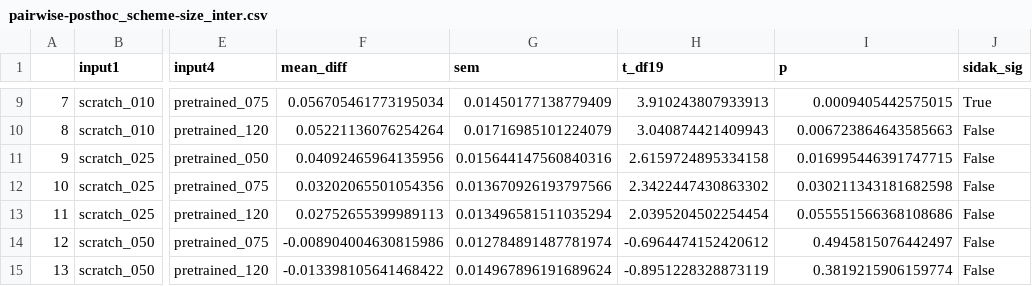
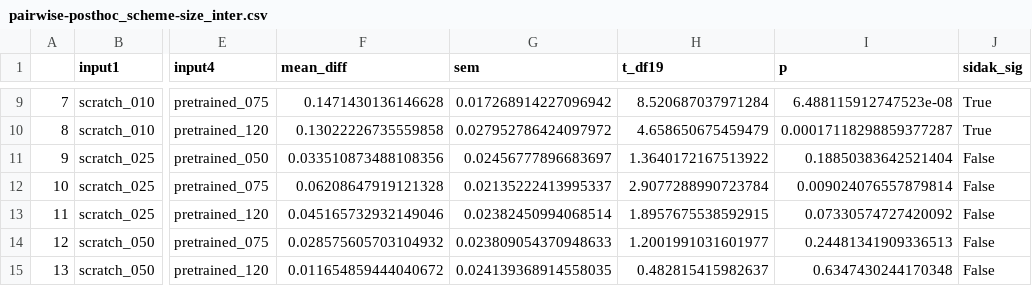
Before and after one commit to PhilippS893/thesis_code_and_analyses, a CSV file: 04_transfer_learning/stats/pairwise-posthoc_scheme-size_inter.csv, drawn as a sheet; only a part is shown, gaps mark what is left out; the diff covers the shown part only; the diff names each change by its address in the sheet, - before the commit and + after, or states it on an @@ line.

```diff
--- a/04_transfer_learning/stats/pairwise-posthoc_scheme-size_inter.csv
+++ b/04_transfer_learning/stats/pairwise-posthoc_scheme-size_inter.csv
-F9 (mean_diff): 0.056705461773195034
+F9 (mean_diff): 0.1471430136146628
-G9 (sem): 0.01450177138779409
+G9 (sem): 0.017268914227096942
-H9 (t_df19): 3.910243807933913
+H9 (t_df19): 8.520687037971284
-I9 (p): 0.0009405442575015
+I9 (p): 6.488115912747523e-08
-F10 (mean_diff): 0.05221136076254264
+F10 (mean_diff): 0.13022226735559858
-G10 (sem): 0.01716985101224079
+G10 (sem): 0.027952786424097972
-H10 (t_df19): 3.040874421409943
+H10 (t_df19): 4.658650675459479
-I10 (p): 0.006723864643585663
+I10 (p): 0.00017118298859377287
-J10 (sidak_sig): False
+J10 (sidak_sig): True
-F11 (mean_diff): 0.04092465964135956
+F11 (mean_diff): 0.033510873488108356
-G11 (sem): 0.015644147560840316
+G11 (sem): 0.02456777896683697
-H11 (t_df19): 2.6159724895334158
+H11 (t_df19): 1.3640172167513922
-I11 (p): 0.016995446391747715
+I11 (p): 0.18850383642521404
-F12 (mean_diff): 0.03202065501054356
+F12 (mean_diff): 0.06208647919121328
-G12 (sem): 0.013670926193797566
+G12 (sem): 0.02135222413995337
-H12 (t_df19): 2.3422447430863302
+H12 (t_df19): 2.9077288990723784
-I12 (p): 0.030211343181682598
+I12 (p): 0.009024076557879814
-F13 (mean_diff): 0.02752655399989113
+F13 (mean_diff): 0.045165732932149046
-G13 (sem): 0.013496581511035294
+G13 (sem): 0.02382450994068514
-H13 (t_df19): 2.0395204502254454
+H13 (t_df19): 1.8957675538592915
-I13 (p): 0.055551566368108686
+I13 (p): 0.07330574727420092
-F14 (mean_diff): -0.008904004630815986
+F14 (mean_diff): 0.028575605703104932
-G14 (sem): 0.012784891487781974
+G14 (sem): 0.023809054370948633
-H14 (t_df19): -0.6964474152420612
+H14 (t_df19): 1.2001991031601977
-I14 (p): 0.4945815076442497
+I14 (p): 0.24481341909336513
-F15 (mean_diff): -0.013398105641468422
+F15 (mean_diff): 0.011654859444040672
-G15 (sem): 0.014967896191689624
+G15 (sem): 0.024139368914558035
-H15 (t_df19): -0.8951228328873119
+H15 (t_df19): 0.482815415982637
-I15 (p): 0.3819215906159774
+I15 (p): 0.6347430244170348
```
Also changed, not shown: 35 edited cells elsewhere in this file, 04_transfer_learning/stats/pairwise-posthoc_scheme-size.csv, 04_transfer_learning/stats/pairwise-posthoc_task-scheme.csv, 28 other files.
